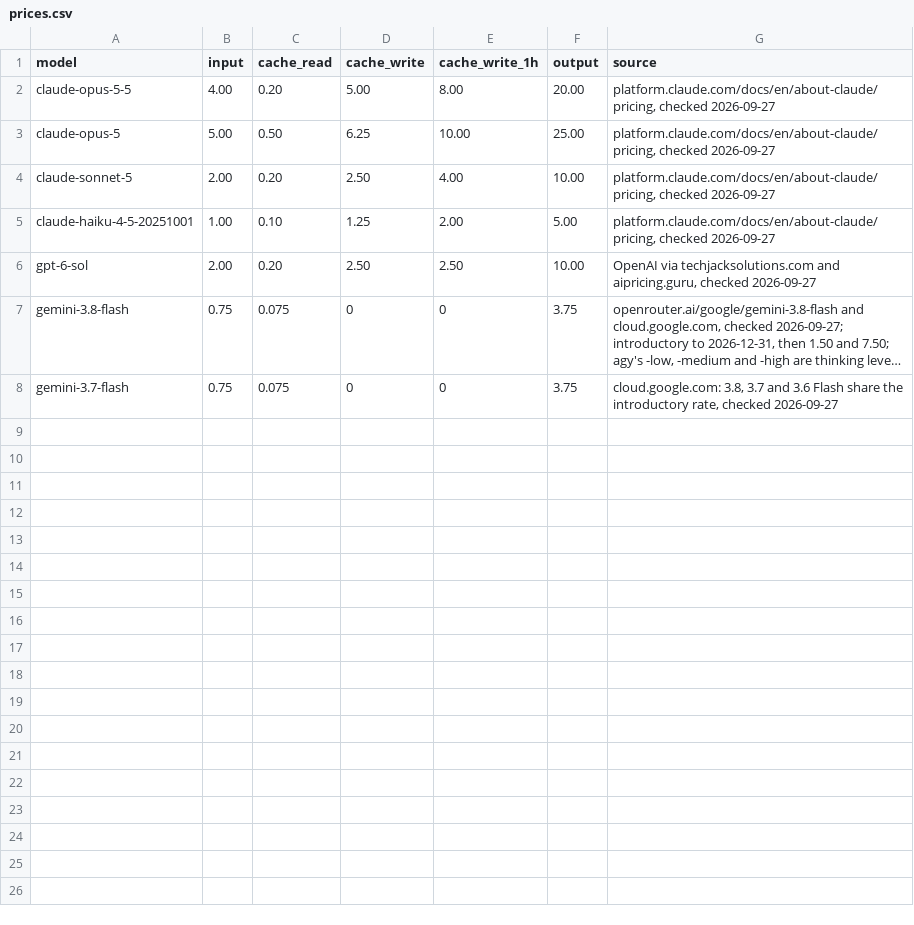
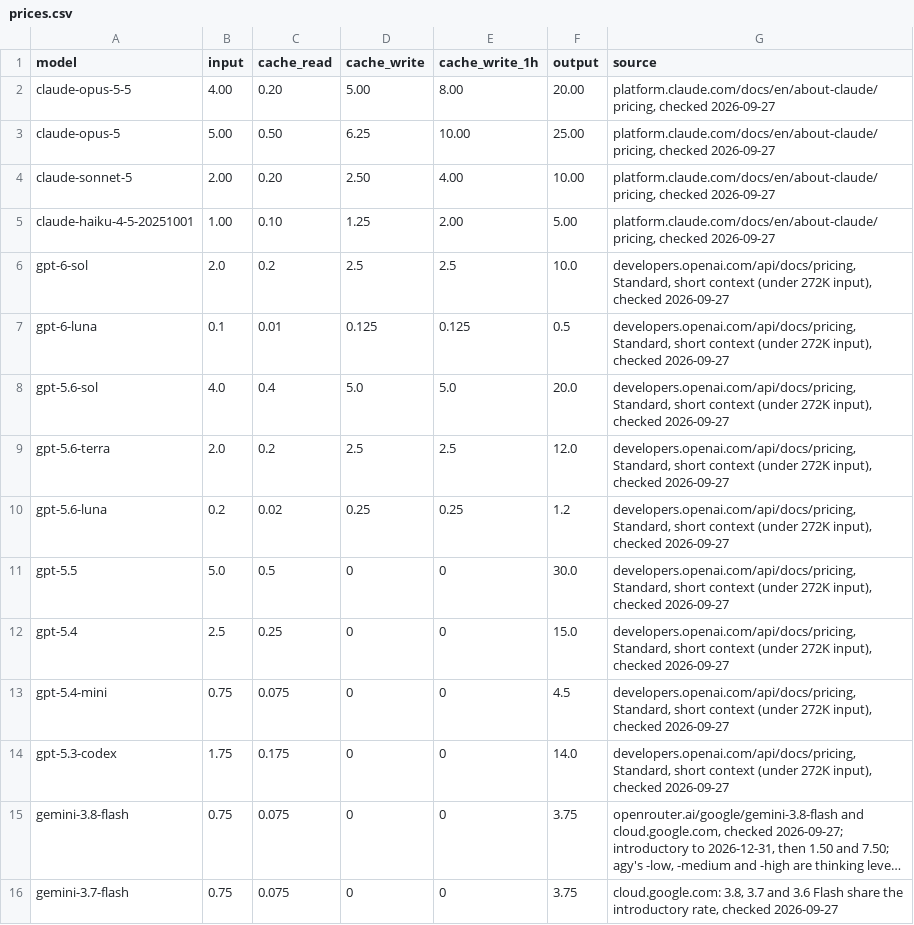
Before and after one commit to chigkim/lmg, a CSV file: tools/prices.csv, drawn as a sheet; long unchanged cells end in …; the diff names each change by its address in the sheet, - before the commit and + after, or states it on an @@ line.

Commit message:
prices.csv: OpenAI's own Standard rates for every model on the Codex plan; plan_usage prices the 272K long-context tier

```diff
--- a/tools/prices.csv
+++ b/tools/prices.csv
-B6 (input): 2.00
+B6 (input): 2.0
-C6 (cache_read): 0.20
+C6 (cache_read): 0.2
-D6 (cache_write): 2.50
+D6 (cache_write): 2.5
-E6 (cache_write_1h): 2.50
+E6 (cache_write_1h): 2.5
-F6 (output): 10.00
+F6 (output): 10.0
-G6 (source): OpenAI via techjacksolutions.com and aipricing.guru, checked 2026-09-27
+G6 (source): developers.openai.com/api/docs/pricing, Standard, short context (under 272K input), checked 2026-09-27
+row 7: gpt-6-luna | 0.1 | 0.01 | 0.125 | 0.125 | 0.5 | developers.openai.com/api/docs/pricing, Standard, short context (under 272K input), checked 2026-09-27
+row 8: gpt-5.6-sol | 4.0 | 0.4 | 5.0 | 5.0 | 20.0 | developers.openai.com/api/docs/pricing, Standard, short context (under 272K input), checked 2026-09-27
+row 9: gpt-5.6-terra | 2.0 | 0.2 | 2.5 | 2.5 | 12.0 | developers.openai.com/api/docs/pricing, Standard, short context (under 272K input), checked 2026-09-27
+row 10: gpt-5.6-luna | 0.2 | 0.02 | 0.25 | 0.25 | 1.2 | developers.openai.com/api/docs/pricing, Standard, short context (under 272K input), checked 2026-09-27
+row 11: gpt-5.5 | 5.0 | 0.5 | 0 | 0 | 30.0 | developers.openai.com/api/docs/pricing, Standard, short context (under 272K input), checked 2026-09-27
+row 12: gpt-5.4 | 2.5 | 0.25 | 0 | 0 | 15.0 | developers.openai.com/api/docs/pricing, Standard, short context (under 272K input), checked 2026-09-27
+row 13: gpt-5.4-mini | 0.75 | 0.075 | 0 | 0 | 4.5 | developers.openai.com/api/docs/pricing, Standard, short context (under 272K input), checked 2026-09-27
+row 14: gpt-5.3-codex | 1.75 | 0.175 | 0 | 0 | 14.0 | developers.openai.com/api/docs/pricing, Standard, short context (under 272K input), checked 2026-09-27
```
Also changed, not shown: 1 other file.
